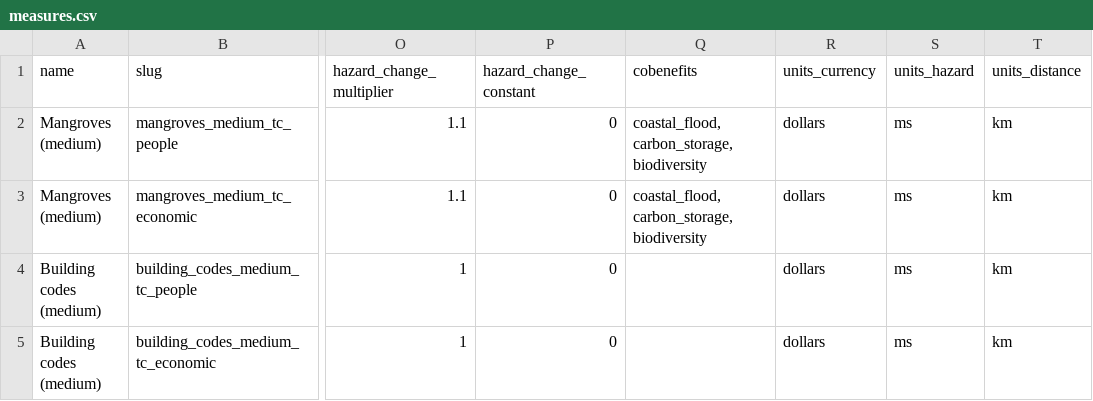
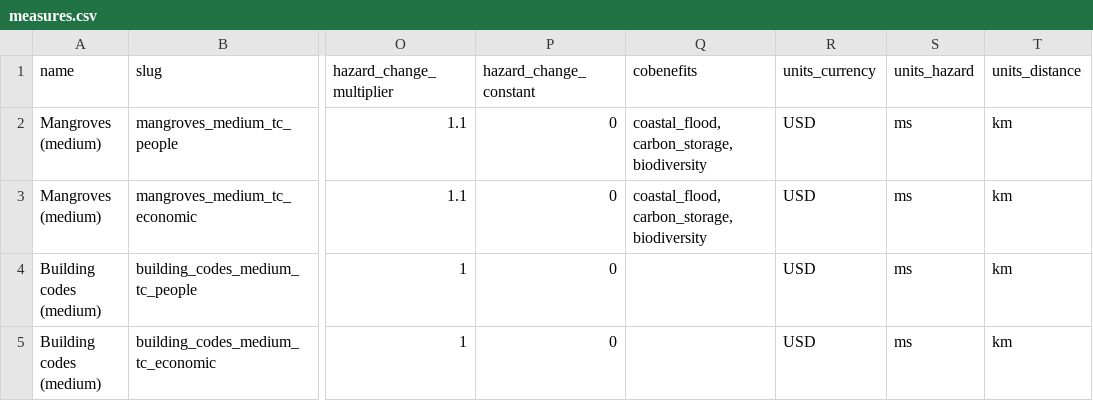
Before and after one commit to ChrisFairless/climada_calc_api, a CSV file: staticfiles/data/measures.csv, drawn as a sheet; only a part is shown, gaps mark what is left out; the diff names each change by its address in the sheet, - before the commit and + after, or states it on an @@ line.

Commit message:
Add MeasureRequestSchema (only used internally). Fixes

```diff
--- a/staticfiles/data/measures.csv
+++ b/staticfiles/data/measures.csv
-R2:R5 (units_currency): dollars
+R2:R5 (units_currency): USD
```
Also changed, not shown: 5 other files.
